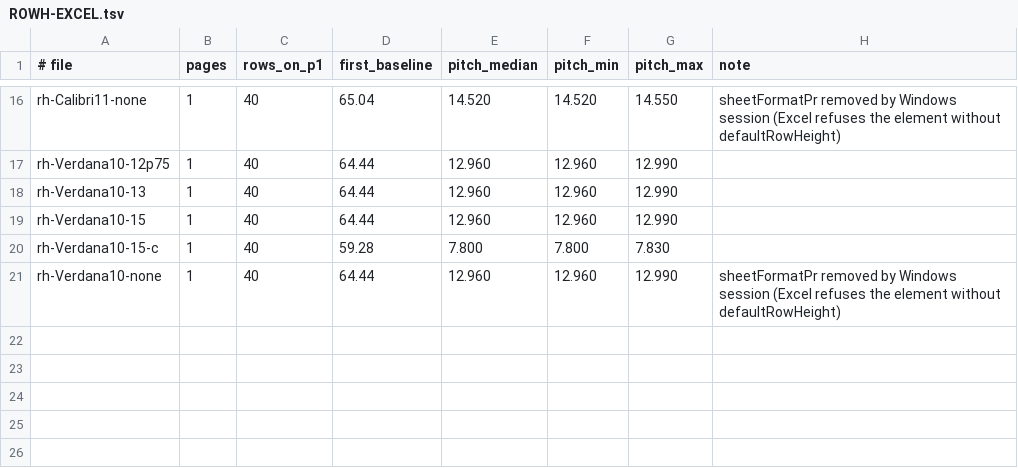
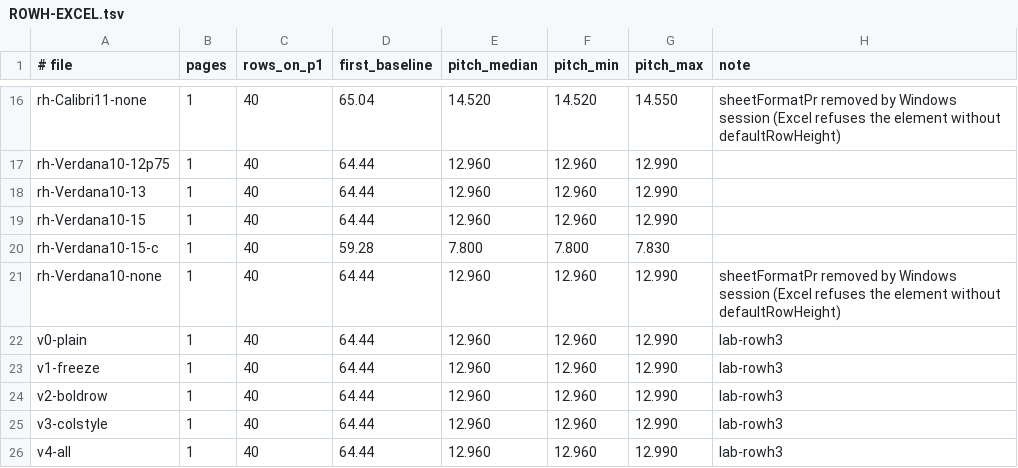
Before and after one commit to starling-build/starling, a TSV file: lab-rowh/ROWH-EXCEL.tsv, drawn as a sheet; only a part is shown, gaps mark what is left out.

```diff
--- a/lab-rowh/ROWH-EXCEL.tsv
+++ b/lab-rowh/ROWH-EXCEL.tsv
@@ -21 +21,6 @@ rh-Verdana10-15-c	1	40	59.28	7.800	7.800	7.830
 rh-Verdana10-none	1	40	64.44	12.960	12.960	12.990	sheetFormatPr removed by Windows session (Excel refuses the element without defaultRowHeight)
+v0-plain	1	40	64.44	12.960	12.960	12.990	lab-rowh3
+v1-freeze	1	40	64.44	12.960	12.960	12.990	lab-rowh3
+v2-boldrow	1	40	64.44	12.960	12.960	12.990	lab-rowh3
+v3-colstyle	1	40	64.44	12.960	12.960	12.990	lab-rowh3
+v4-all	1	40	64.44	12.960	12.960	12.990	lab-rowh3
```
